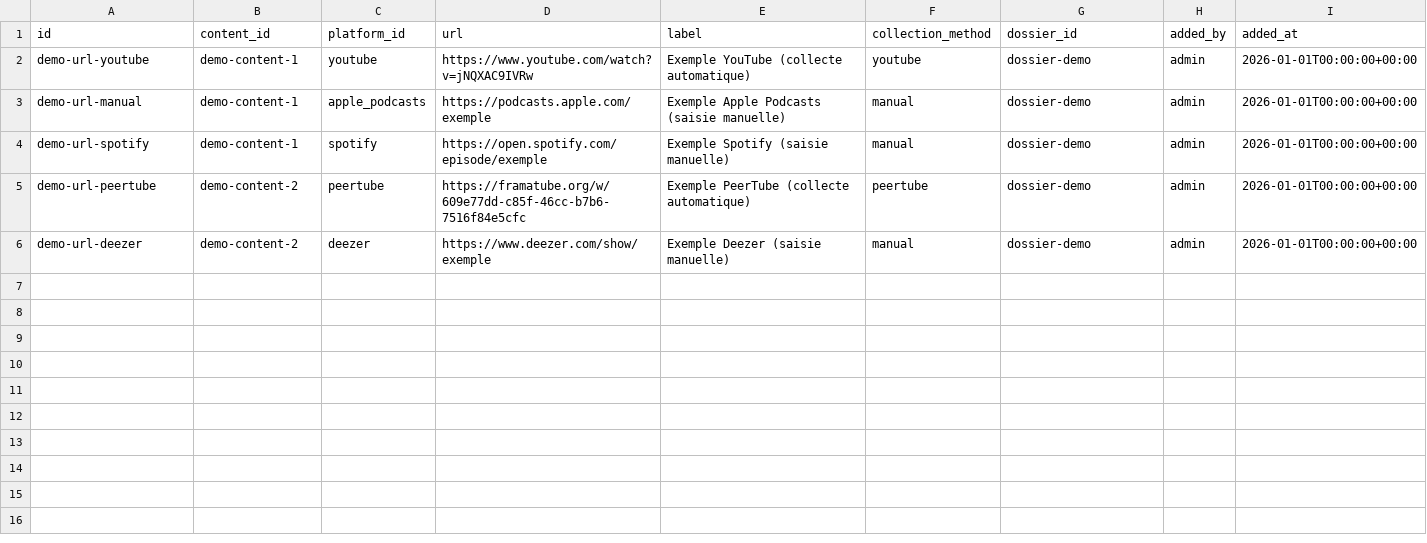
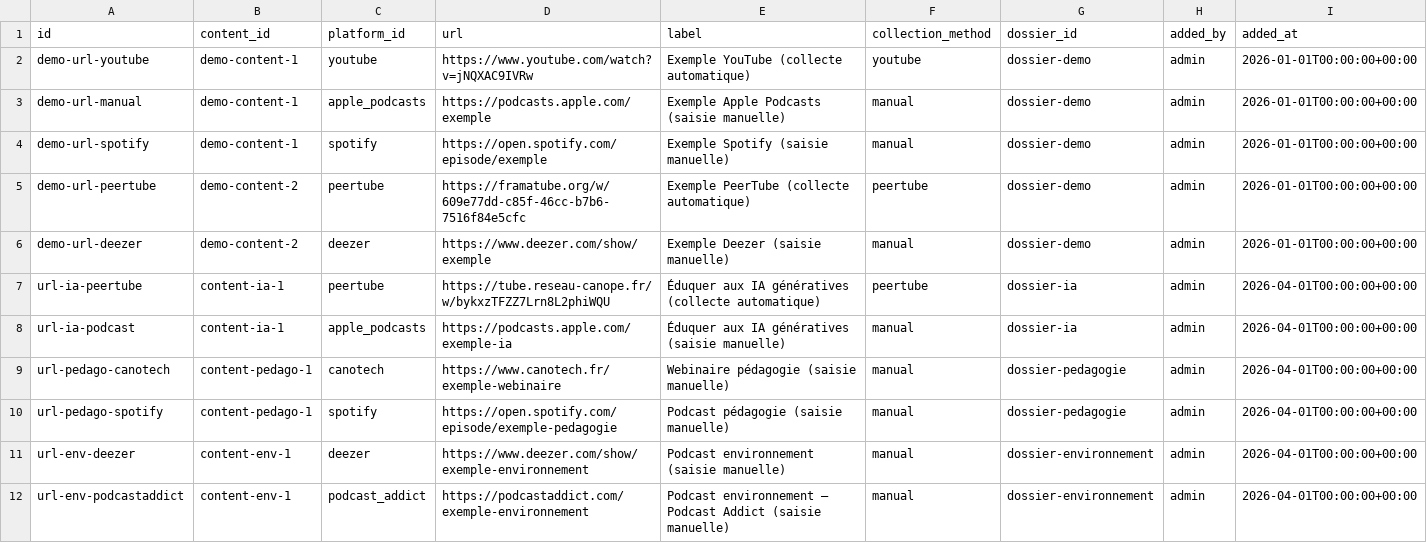
Before and after one commit to bertrandformet/suivi-vues, a CSV file: data/tracked_urls.csv, drawn as a sheet.

```diff
--- a/data/tracked_urls.csv
+++ b/data/tracked_urls.csv
@@ -6 +6,7 @@ demo-url-peertube,demo-content-2,peertube,https://framatube.org/w/609e77dd-c85f-
 demo-url-deezer,demo-content-2,deezer,https://www.deezer.com/show/exemple,Exemple Deezer (saisie manuelle),manual,dossier-demo,admin,2026-01-01T00:00:00+00:00
+url-ia-peertube,content-ia-1,peertube,https://tube.reseau-canope.fr/w/bykxzTFZZ7Lrn8L2phiWQU,Éduquer aux IA génératives (collecte automatique),peertube,dossier-ia,admin,2026-04-01T00:00:00+00:00
+url-ia-podcast,content-ia-1,apple_podcasts,https://podcasts.apple.com/exemple-ia,Éduquer aux IA génératives (saisie manuelle),manual,dossier-ia,admin,2026-04-01T00:00:00+00:00
+url-pedago-canotech,content-pedago-1,canotech,https://www.canotech.fr/exemple-webinaire,Webinaire pédagogie (saisie manuelle),manual,dossier-pedagogie,admin,2026-04-01T00:00:00+00:00
+url-pedago-spotify,content-pedago-1,spotify,https://open.spotify.com/episode/exemple-pedagogie,Podcast pédagogie (saisie manuelle),manual,dossier-pedagogie,admin,2026-04-01T00:00:00+00:00
+url-env-deezer,content-env-1,deezer,https://www.deezer.com/show/exemple-environnement,Podcast environnement (saisie manuelle),manual,dossier-environnement,admin,2026-04-01T00:00:00+00:00
+url-env-podcastaddict,content-env-1,podcast_addict,https://podcastaddict.com/exemple-environnement,Podcast environnement — Podcast Addict (saisie manuelle),manual,dossier-environnement,admin,2026-04-01T00:00:00+00:00
```
Also changed, not shown: data/contents.csv, data/snapshots.csv, 3 other files.
